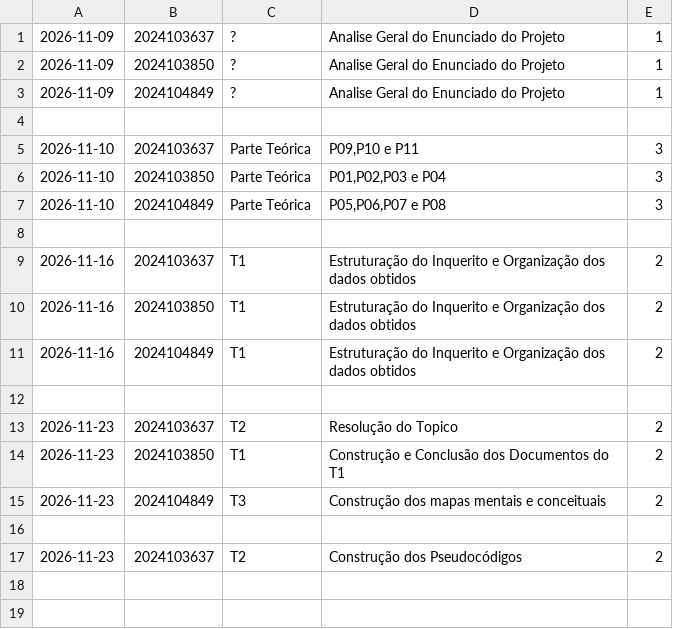
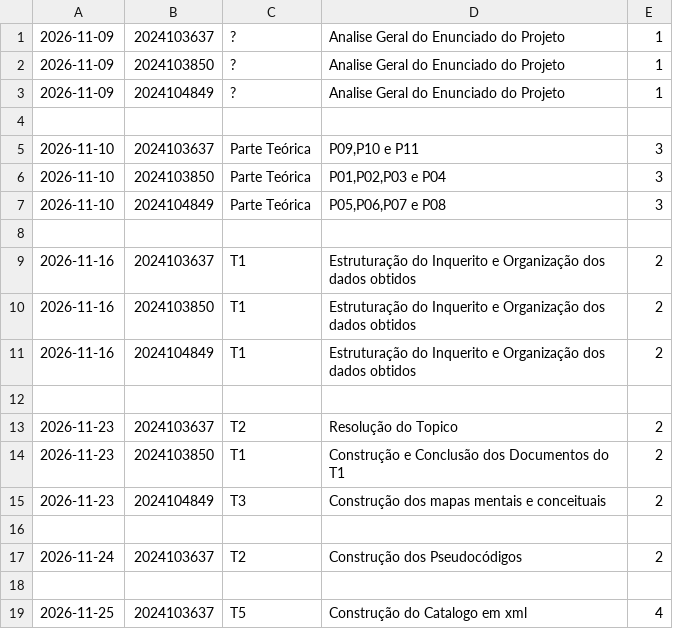
Before and after one commit to Prreira/PDI_Project, a CSV file: registo_horas.csv, drawn as a sheet.

Commit message:
Update registo_horas.csv

```diff
--- a/registo_horas.csv
+++ b/registo_horas.csv
@@ -16,2 +16,4 @@
 
-2026-11-23;2024103637;T2;Construção dos Pseudocódigos;2
+2026-11-24;2024103637;T2;Construção dos Pseudocódigos;2
+
+2026-11-25;2024103637;T5;Construção do Catalogo em xml;4
```
